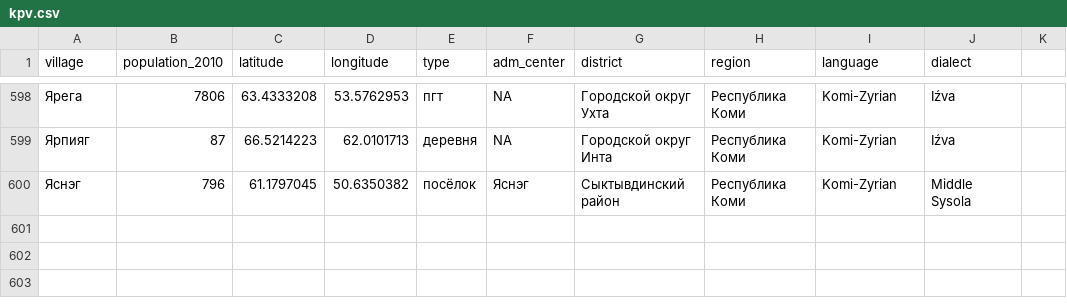
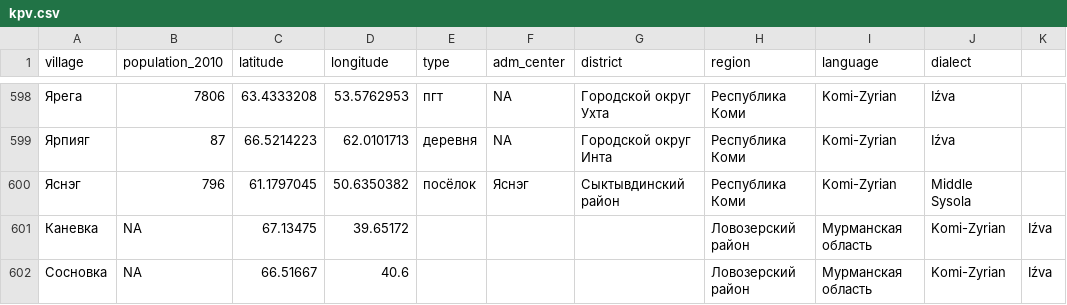
Before and after one commit to langdoc/kpv-geography, a CSV file: kpv.csv, drawn as a sheet; only a part is shown, gaps mark what is left out; the diff names each change by its address in the sheet, - before the commit and + after, or states it on an @@ line.

Commit message:
added few missing villages on Kola Peninsula

```diff
--- a/kpv.csv
+++ b/kpv.csv
+row 601: Каневка | NA | 67.13475 | 39.65172 |  |  |  | Ловозерский район | Мурманская область | Komi-Zyrian | Iźva
+row 602: Сосновка | NA | 66.51667 | 40.6 |  |  |  | Ловозерский район | Мурманская область | Komi-Zyrian | Iźva
```
